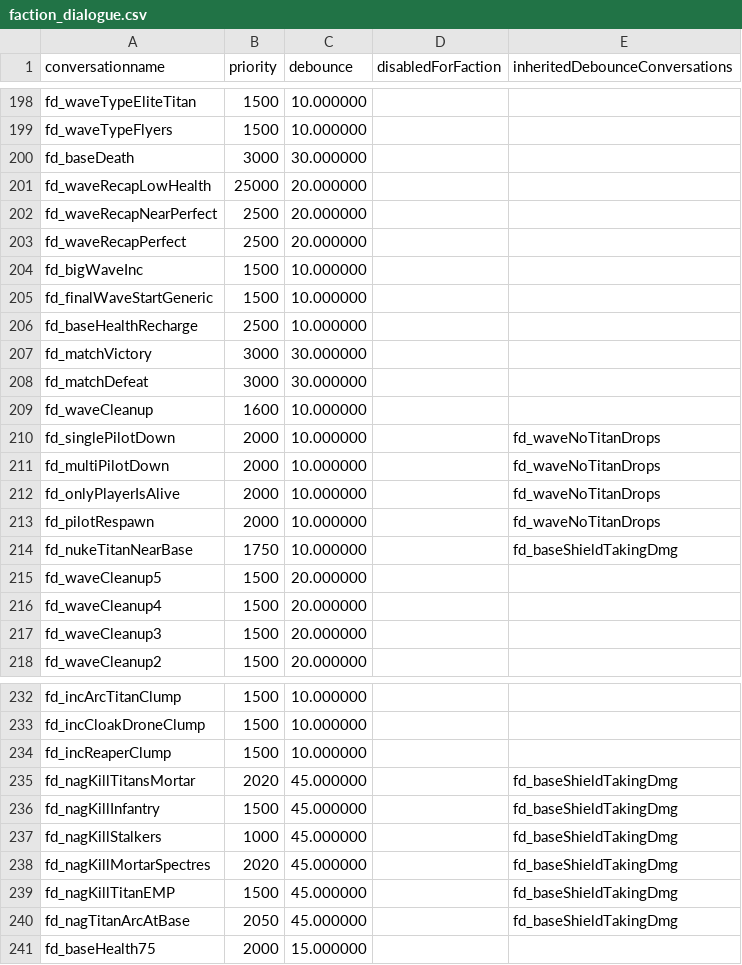
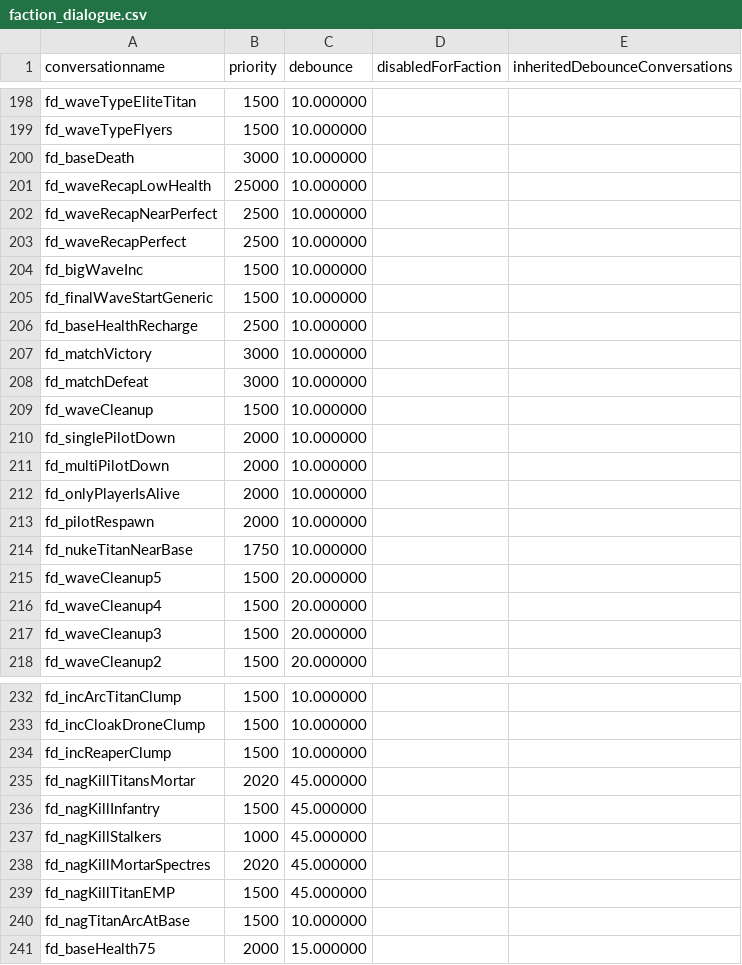
Before and after one commit to R2Northstar/NorthstarMods, a CSV file: Northstar.CustomServers/mod/scripts/datatable/faction_dialogue.csv, drawn as a sheet; only a part is shown, gaps mark what is left out; the diff covers the shown part only.

```diff
--- a/Northstar.CustomServers/mod/scripts/datatable/faction_dialogue.csv
+++ b/Northstar.CustomServers/mod/scripts/datatable/faction_dialogue.csv
@@ -199,6 +199,6 @@ conversationname,priority,debounce,disabledForFaction,inheritedDebounceConversat
 "fd_waveTypeFlyers",1500,10.000000,"",""
-"fd_baseDeath",3000,30.000000,"",""
-"fd_waveRecapLowHealth",25000,20.000000,"",""
-"fd_waveRecapNearPerfect",2500,20.000000,"",""
-"fd_waveRecapPerfect",2500,20.000000,"",""
+"fd_baseDeath",3000,10.000000,"",""
+"fd_waveRecapLowHealth",25000,10.000000,"",""
+"fd_waveRecapNearPerfect",2500,10.000000,"",""
+"fd_waveRecapPerfect",2500,10.000000,"",""
 "fd_bigWaveInc",1500,10.000000,"",""
@@ -206,10 +206,10 @@ conversationname,priority,debounce,disabledForFaction,inheritedDebounceConversat
 "fd_baseHealthRecharge",2500,10.000000,"",""
-"fd_matchVictory",3000,30.000000,"",""
-"fd_matchDefeat",3000,30.000000,"",""
-"fd_waveCleanup",1600,10.000000,"",""
-"fd_singlePilotDown",2000,10.000000,"","fd_waveNoTitanDrops"
-"fd_multiPilotDown",2000,10.000000,"","fd_waveNoTitanDrops"
-"fd_onlyPlayerIsAlive",2000,10.000000,"","fd_waveNoTitanDrops"
-"fd_pilotRespawn",2000,10.000000,"","fd_waveNoTitanDrops"
-"fd_nukeTitanNearBase",1750,10.000000,"","fd_baseShieldTakingDmg"
+"fd_matchVictory",3000,10.000000,"",""
+"fd_matchDefeat",3000,10.000000,"",""
+"fd_waveCleanup",1500,10.000000,"",""
+"fd_singlePilotDown",2000,10.000000,"",""
+"fd_multiPilotDown",2000,10.000000,"",""
+"fd_onlyPlayerIsAlive",2000,10.000000,"",""
+"fd_pilotRespawn",2000,10.000000,"",""
+"fd_nukeTitanNearBase",1750,10.000000,"",""
 "fd_waveCleanup5",1500,20.000000,"",""
@@ -234,8 +234,8 @@ conversationname,priority,debounce,disabledForFaction,inheritedDebounceConversat
 "fd_incReaperClump",1500,10.000000,"",""
-"fd_nagKillTitansMortar",2020,45.000000,"","fd_baseShieldTakingDmg"
-"fd_nagKillInfantry",1500,45.000000,"","fd_baseShieldTakingDmg"
-"fd_nagKillStalkers",1000,45.000000,"","fd_baseShieldTakingDmg"
-"fd_nagKillMortarSpectres",2020,45.000000,"","fd_baseShieldTakingDmg"
-"fd_nagKillTitanEMP",1500,45.000000,"","fd_baseShieldTakingDmg"
-"fd_nagTitanArcAtBase",2050,45.000000,"","fd_baseShieldTakingDmg"
+"fd_nagKillTitansMortar",2020,45.000000,"",""
+"fd_nagKillInfantry",1500,45.000000,"",""
+"fd_nagKillStalkers",1000,45.000000,"",""
+"fd_nagKillMortarSpectres",2020,45.000000,"",""
+"fd_nagKillTitanEMP",1500,45.000000,"",""
+"fd_nagTitanArcAtBase",1500,10.000000,"",""
 "fd_baseHealth75",2000,15.000000,"",""
```
Also changed, not shown: 13 edited cells elsewhere in this file, 46 other files.
